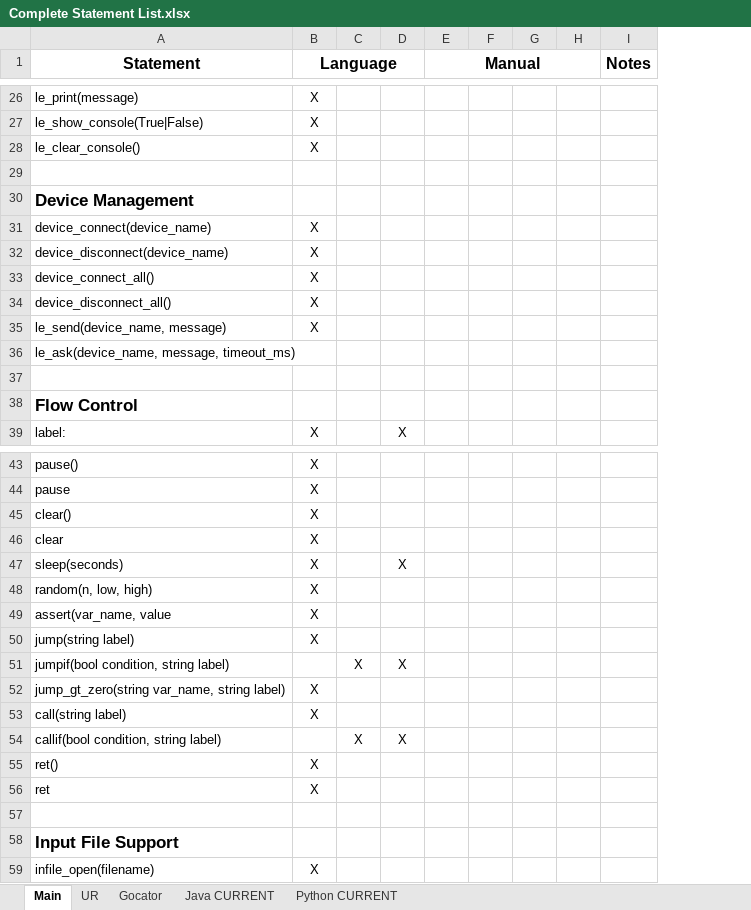
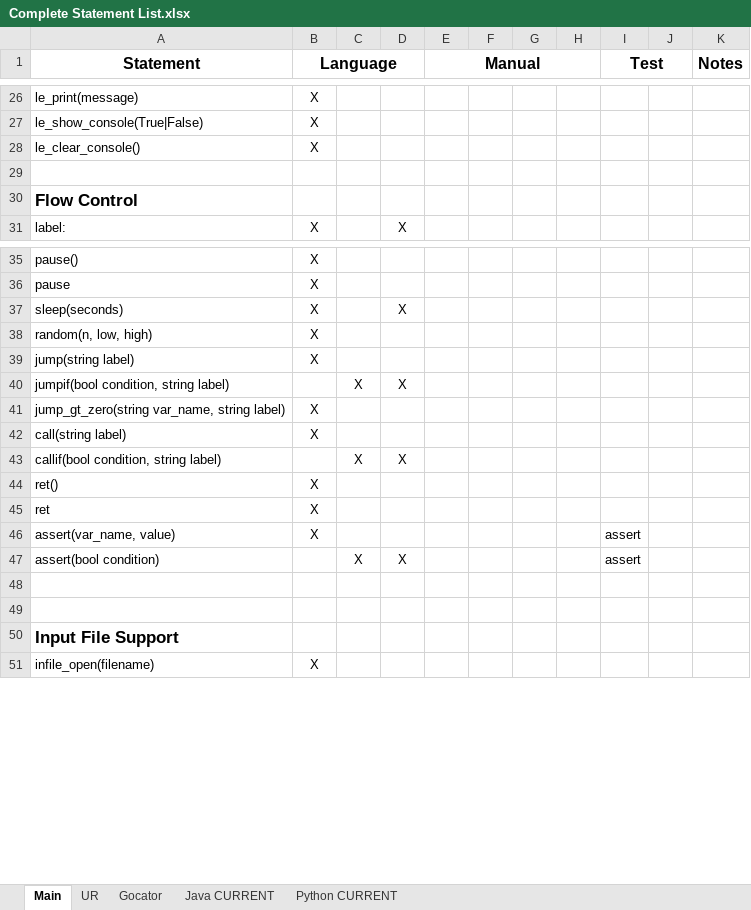
Before and after one commit to nedlecky/LEonard, an Excel workbook: DocSource/Complete Statement List.xlsx, sheet Main, drawn as a sheet; only a part is shown, gaps mark what is left out; values as stored, in another font and other column widths than the file's, no borders; removed rows and columns are numbered as before the commit, all else as after; the diff covers the shown part only; the diff names each change by its address in the sheet, - before the commit and + after, or states it on an @@ line.

```diff
--- a/DocSource/Complete Statement List.xlsx (sheet Main)
+++ b/DocSource/Complete Statement List.xlsx (sheet Main)
+column I (Test), empty
+column J, empty
-row 29: (empty)
@@ row 30 moved to row 59: Device Management @@
@@ row 31 moved to row 60: device_connect(device_name) @@
@@ row 32 moved to row 61: device_disconnect(device_name) @@
@@ row 33 moved to row 62: device_connect_all() @@
@@ row 34 moved to row 63: device_disconnect_all() @@
@@ row 35 moved to row 64: le_send(device_name, message) @@
@@ row 36 moved to row 65: le_ask(device_name, message, timeout_ms) @@
-row 45: clear() | X
-row 46: clear | X
-row 49: assert(var_name, value | X
+row 46: assert(var_name, value) | X |  |  |  |  |  |  | assert
+row 47: assert(bool condition) |  | X | X |  |  |  |  | assert
+row 48: (empty)
```
Also changed, not shown: 5 added rows, 4 removed rows and 27 edited cells elsewhere in this sheet, sheet UR, 2 other files.
